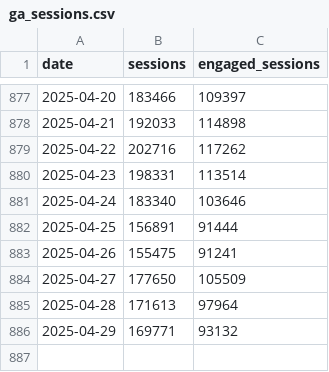
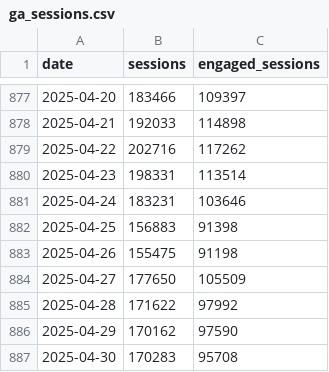
Before and after one commit to EdwardKing1701/tr_ecom_dbt, a CSV file: seeds/load/daily/ga_sessions.csv, drawn as a sheet; only a part is shown, gaps mark what is left out.

```diff
--- a/seeds/load/daily/ga_sessions.csv
+++ b/seeds/load/daily/ga_sessions.csv
@@ -880,7 +880,8 @@
 2025-04-23,198331,113514
-2025-04-24,183340,103646
-2025-04-25,156891,91444
-2025-04-26,155475,91241
+2025-04-24,183231,103646
+2025-04-25,156883,91398
+2025-04-26,155475,91198
 2025-04-27,177650,105509
-2025-04-28,171613,97964
-2025-04-29,169771,93132
+2025-04-28,171622,97992
+2025-04-29,170162,97590
+2025-04-30,170283,95708
```
Also changed, not shown: seeds/load/daily/ga_channels.csv, seeds/load/daily/ga_hourly.csv, 3 other files.
